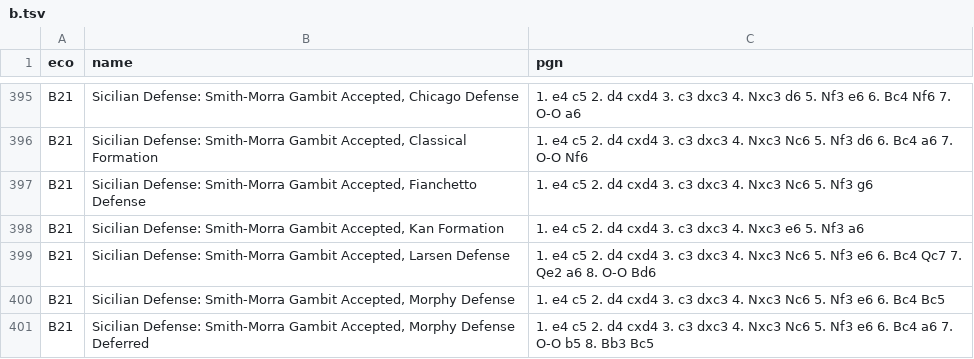
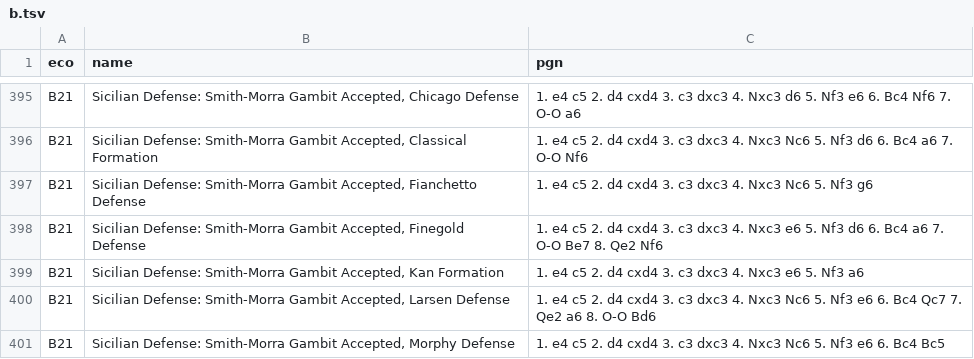
Before and after one commit to lichess-org/chess-openings, a TSV file: b.tsv, drawn as a sheet; only a part is shown, gaps mark what is left out; the shorter side is filled out with more unchanged rows.

Commit message:
Sicilian Defense: Smith-Morra Gambit Accepted, Finegold Defense
Adding the Finegold Defense as it is referred to e.g. in »Smith-Morra Gambit. The Finegold Defense« by Bob Ciaffone & Ben Finegold and in »Mayhem in the Morra« by Marc Esserman.

```diff
--- a/b.tsv
+++ b/b.tsv
@@ -397,2 +397,3 @@ B21	Sicilian Defense: Smith-Morra Gambit Accepted, Classical Formation	1. e4 c5
 B21	Sicilian Defense: Smith-Morra Gambit Accepted, Fianchetto Defense	1. e4 c5 2. d4 cxd4 3. c3 dxc3 4. Nxc3 Nc6 5. Nf3 g6
+B21	Sicilian Defense: Smith-Morra Gambit Accepted, Finegold Defense	1. e4 c5 2. d4 cxd4 3. c3 dxc3 4. Nxc3 e6 5. Nf3 d6 6. Bc4 a6 7. O-O Be7 8. Qe2 Nf6
 B21	Sicilian Defense: Smith-Morra Gambit Accepted, Kan Formation	1. e4 c5 2. d4 cxd4 3. c3 dxc3 4. Nxc3 e6 5. Nf3 a6
```
